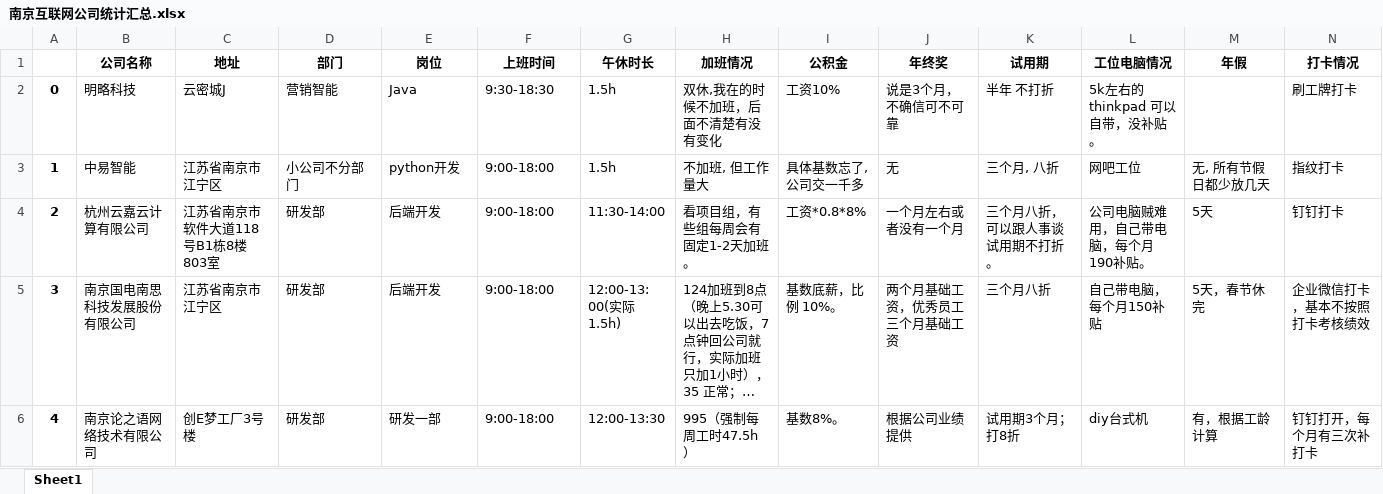
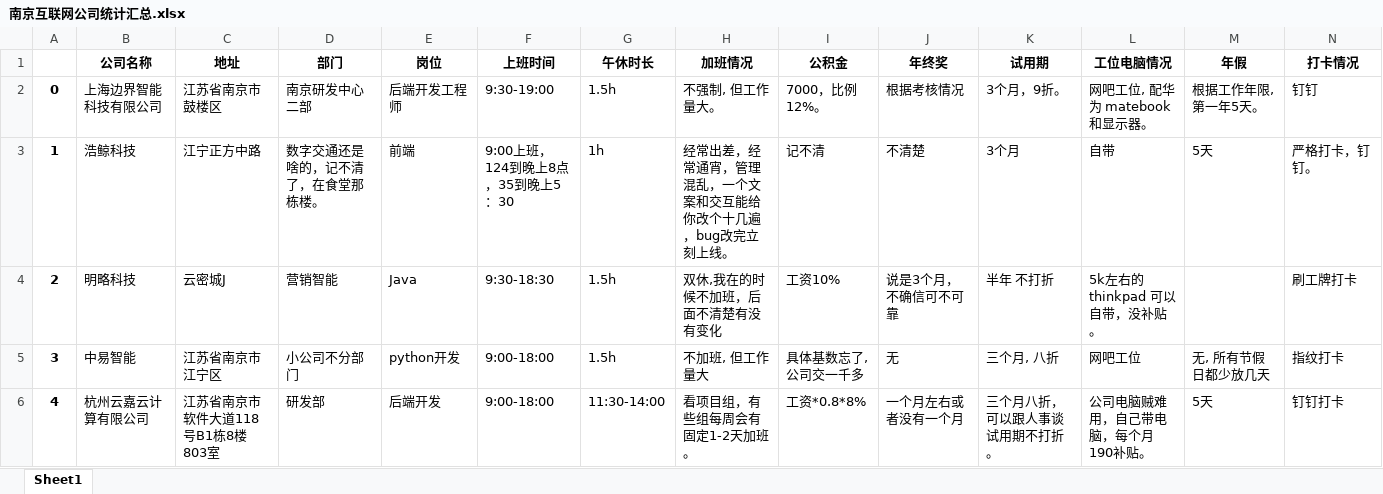
Before and after one commit to ztex/NJ_Net_Company, an Excel workbook: 南京互联网公司统计汇总.xlsx, sheet Sheet1, drawn as a sheet; only a part is shown; the shorter side is filled out with more unchanged rows; long unchanged cells end in …; values as stored, in another font and other column widths than the file's, no borders; addresses are those after the commit; rows hold the shown columns only; the diff names each change by its address in the sheet, - before the commit and + after, or states it on an @@ line.

```diff
--- a/南京互联网公司统计汇总.xlsx (sheet Sheet1)
+++ b/南京互联网公司统计汇总.xlsx (sheet Sheet1)
+row 2: 0 | 上海边界智能科技有限公司 | 江苏省南京市鼓楼区 | 南京研发中心二部 | 后端开发工程师 | 9:30-19:00 | 1.5h | 不强制, 但工作量大。 | 7000，比例 12%。 | 根据考核情况 | 3个月，9折。 | 网吧工位, 配华为 matebook 和显示器。 | 根据工作年限, 第一年5天。 | 钉钉
+row 3: 1 | 浩鲸科技 | 江宁正方中路 | 数字交通还是啥的，记不清了，在食堂那栋楼。 | 前端 | 9:00上班，124到晚上8点，35到晚上5：30 | 1h | 经常出差，经常通宵，管理混乱，一个文案和交互能给你改个十几遍，bug改完立刻上线。 | 记不清 | 不清楚 | 3个月 | 自带 | 5天 | 严格打卡，钉钉。
@@ column A renumbered from row 4 down @@
```
Also changed, not shown: 1 other file.
